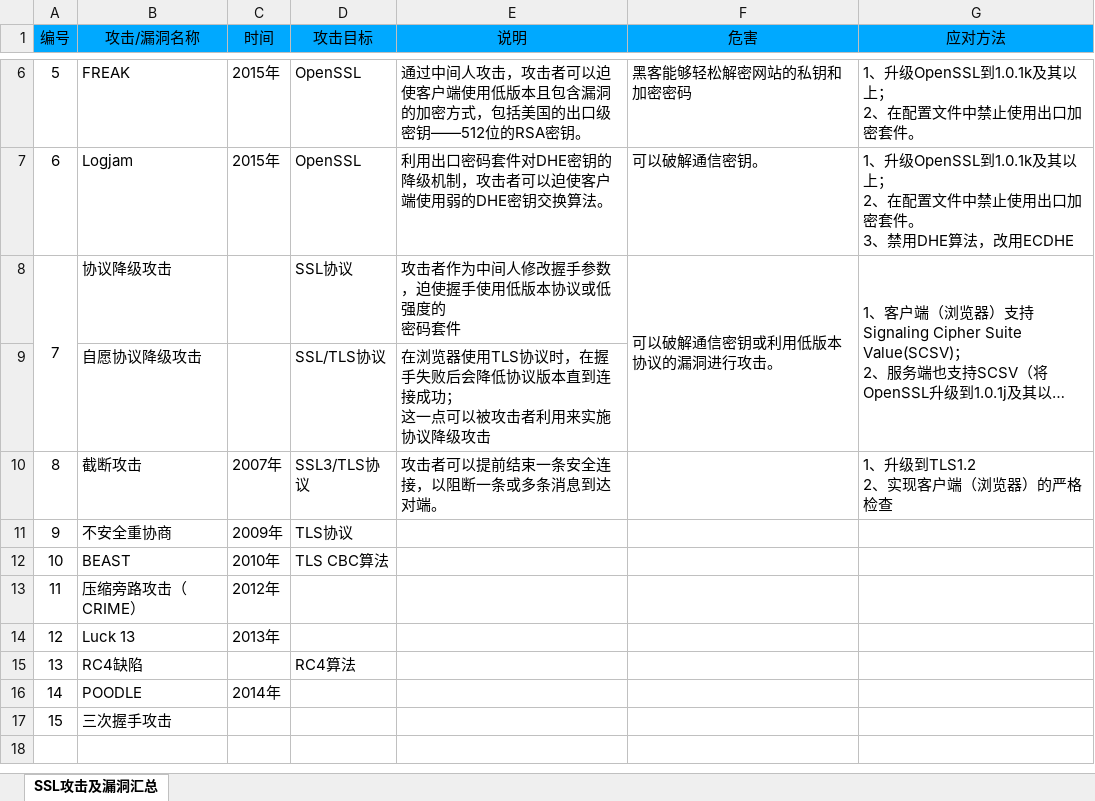
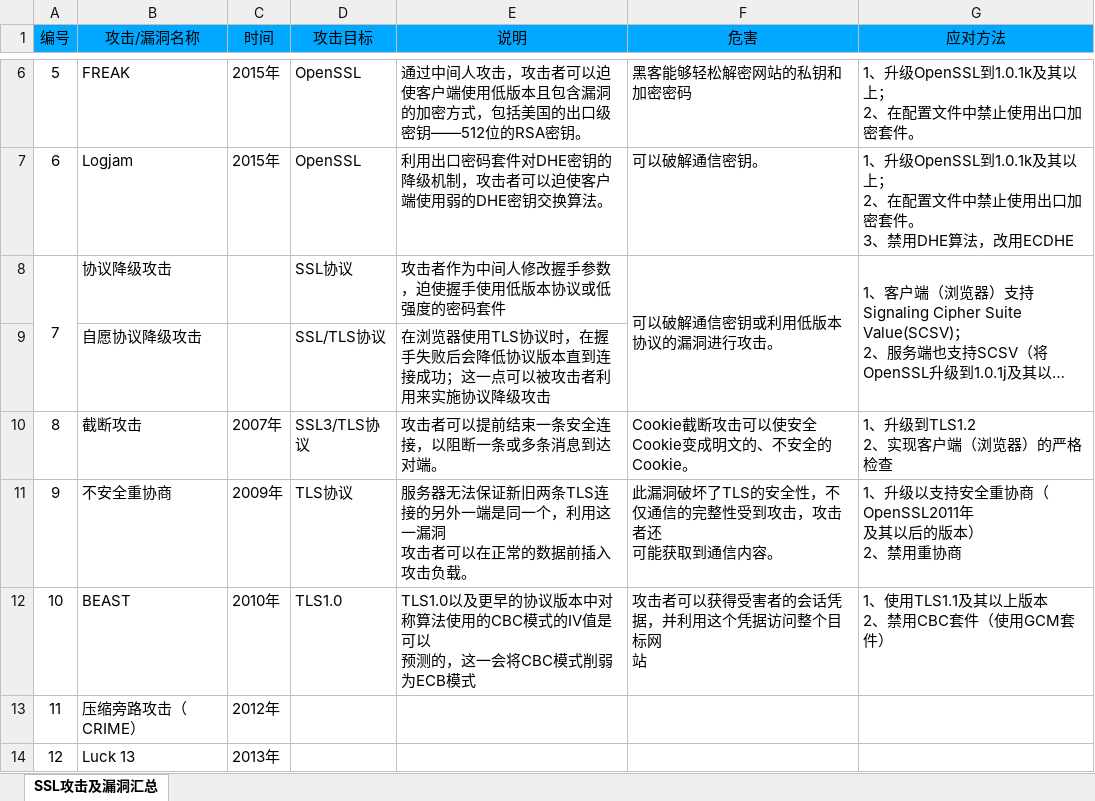
Before and after one commit to jasonchin221/DoveSSL, an Excel workbook: doc/SSL攻击总结.xlsx, sheet SSL攻击及漏洞汇总, drawn as a sheet; only a part is shown, gaps mark what is left out; the shorter side is filled out with more unchanged rows; long unchanged cells end in …; values as stored, in another font and other column widths than the file's, no borders; ↵ is a line break in a cell; the diff names each change by its address in the sheet, - before the commit and + after, or states it on an @@ line.

Commit message:
save
Signed-off-by: jason <jasonchin221@n163.com>

```diff
--- a/doc/SSL攻击总结.xlsx (sheet SSL攻击及漏洞汇总)
+++ b/doc/SSL攻击总结.xlsx (sheet SSL攻击及漏洞汇总)
-E8 (说明): 攻击者作为中间人修改握手参数，迫使握手使用低版本协议或低强度的 ↵ 密码套件
+E8 (说明): 攻击者作为中间人修改握手参数，迫使握手使用低版本协议或低强度的密码套件
-E9 (说明): …接成功； ↵ 这一点可…
+E9 (说明): …接成功；这一点可…
-F10 (危害): (empty)
+F10 (危害): Cookie截断攻击可以使安全Cookie变成明文的、不安全的Cookie。
-E11 (说明): (empty)
+E11 (说明): 服务器无法保证新旧两条TLS连接的另外一端是同一个，利用这一漏洞 ↵ 攻击者可以在正常的数据前插入攻击负载。
-F11 (危害): (empty)
+F11 (危害): 此漏洞破坏了TLS的安全性，不仅通信的完整性受到攻击，攻击者还 ↵ 可能获取到通信内容。
-G11 (应对方法): (empty)
+G11 (应对方法): 1、升级以支持安全重协商（OpenSSL2011年 ↵ 及其以后的版本） ↵ 2、禁用重协商
-D12 (攻击目标): TLS CBC算法
+D12 (攻击目标): TLS1.0
-E12 (说明): (empty)
+E12 (说明): TLS1.0以及更早的协议版本中对称算法使用的CBC模式的IV值是可以 ↵ 预测的，这一会将CBC模式削弱为ECB模式
-F12 (危害): (empty)
+F12 (危害): 攻击者可以获得受害者的会话凭据，并利用这个凭据访问整个目标网 ↵ 站
-G12 (应对方法): (empty)
+G12 (应对方法): 1、使用TLS1.1及其以上版本 ↵ 2、禁用CBC套件（使用GCM套件）
```
